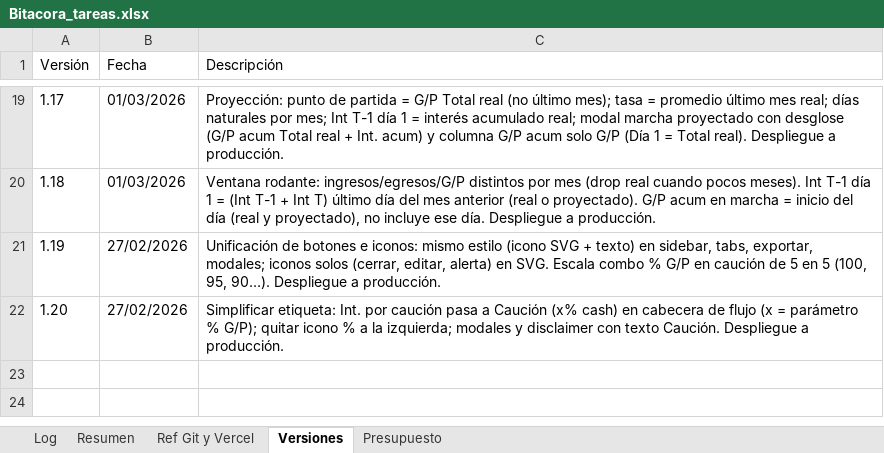
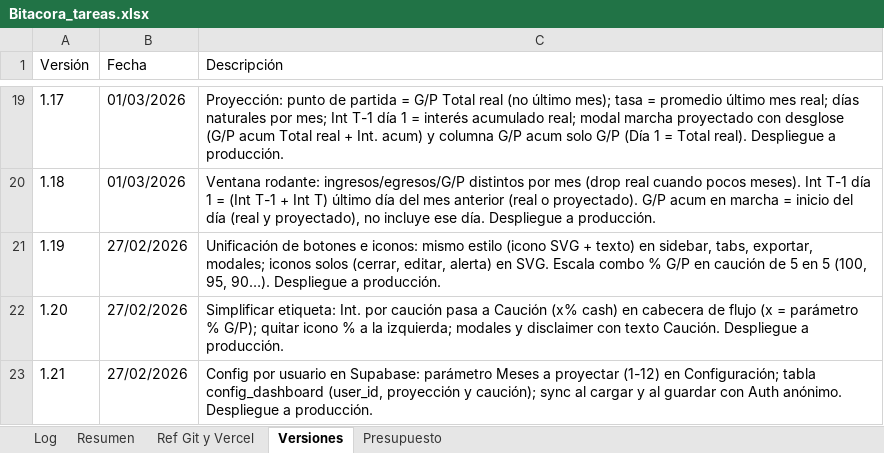
Before and after one commit to lucasbustosmartin-coder/fornitalia, an Excel workbook: Bitacora_tareas.xlsx, sheet Versiones, drawn as a sheet; only a part is shown, gaps mark what is left out; values as stored, in another font and other column widths than the file's, no borders; the diff names each change by its address in the sheet, - before the commit and + after, or states it on an @@ line.

```diff
--- a/Bitacora_tareas.xlsx (sheet Versiones)
+++ b/Bitacora_tareas.xlsx (sheet Versiones)
+row 23: 1.21 | 27/02/2026 | Config por usuario en Supabase: parámetro Meses a proyectar (1-12) en Configuración; tabla config_dashboard (user_id, proyección y caución); sync al cargar y al guardar con Auth anónimo. Despliegue a producción.
```
Also changed, not shown: sheet Log, sheet Resumen, 3 other files.
